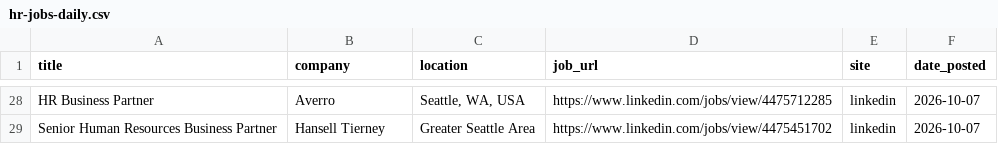
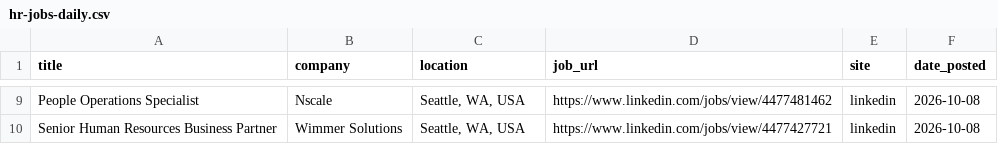
Before and after one commit to ayakacall/prospector, a CSV file: data/hr-jobs-daily.csv, drawn as a sheet; only a part is shown, gaps mark what is left out; addresses are those after the commit; the diff covers the shown part only; the diff names each change by its address in the sheet, - before the commit and + after, or states it on an @@ line.

```diff
--- a/data/hr-jobs-daily.csv
+++ b/data/hr-jobs-daily.csv
-A9 (title): HR Business Partner
+A9 (title): People Operations Specialist
-B9 (company): Averro
+B9 (company): Nscale
-D9 (job_url): https://www.linkedin.com/jobs/view/4475712285
+D9 (job_url): https://www.linkedin.com/jobs/view/4477481462
-F9:F10 (date_posted): 2026-10-07
+F9:F10 (date_posted): 2026-10-08
-B10 (company): Hansell Tierney
+B10 (company): Wimmer Solutions
-C10 (location): Greater Seattle Area
+C10 (location): Seattle, WA, USA
-D10 (job_url): https://www.linkedin.com/jobs/view/4475451702
+D10 (job_url): https://www.linkedin.com/jobs/view/4477427721
```
Also changed, not shown: 1 added row, 20 removed rows and 19 edited cells elsewhere in this file.
